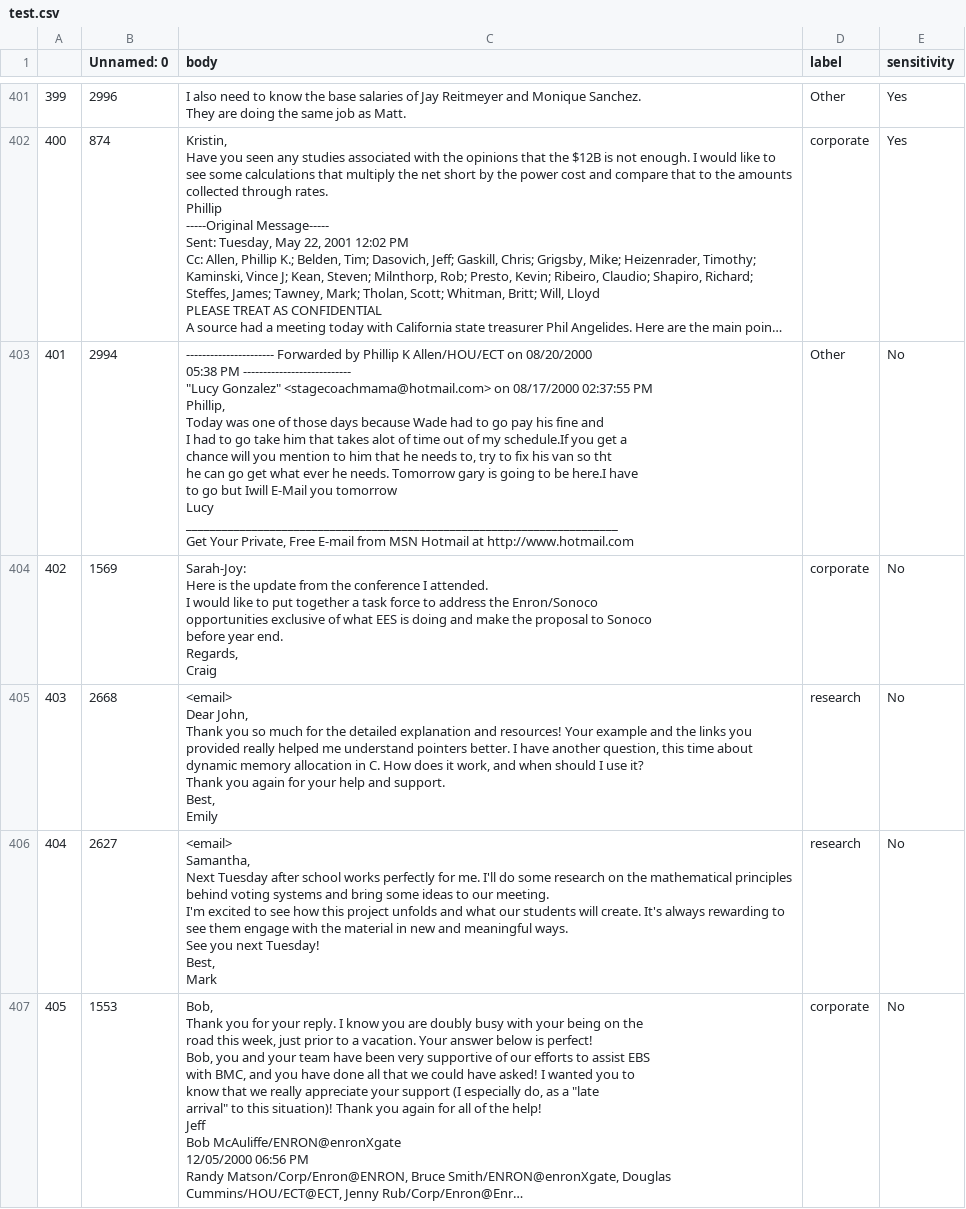
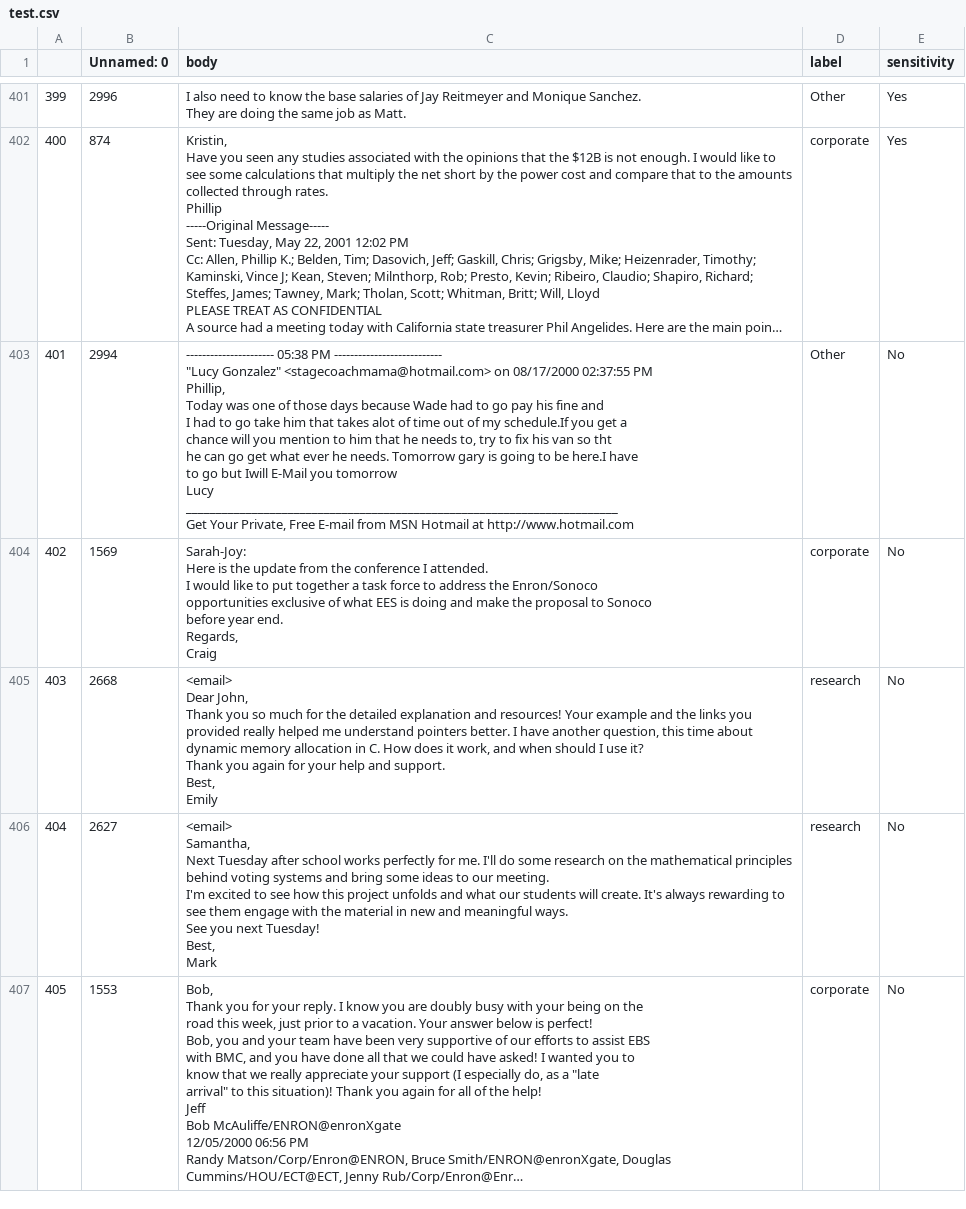
Before and after one commit to HarshiChandrafari/Email_management_college_HOD, a CSV file: Data/test.csv, drawn as a sheet; only a part is shown, gaps mark what is left out; long unchanged cells end in …; ↵ is a line break in a cell; the diff covers the shown part only; the diff names each change by its address in the sheet, - before the commit and + after, or states it on an @@ line.

Commit message:
Changes in data

```diff
--- a/Data/test.csv
+++ b/Data/test.csv
-C403 (body): ---------------------- Forwarded by Phillip K Allen/HOU/ECT on 08/20/2000 ↵ 05:38 PM…
+C403 (body): ---------------------- 05:38 PM…
```
Also changed, not shown: 64 edited cells elsewhere in this file, 2 other files.
